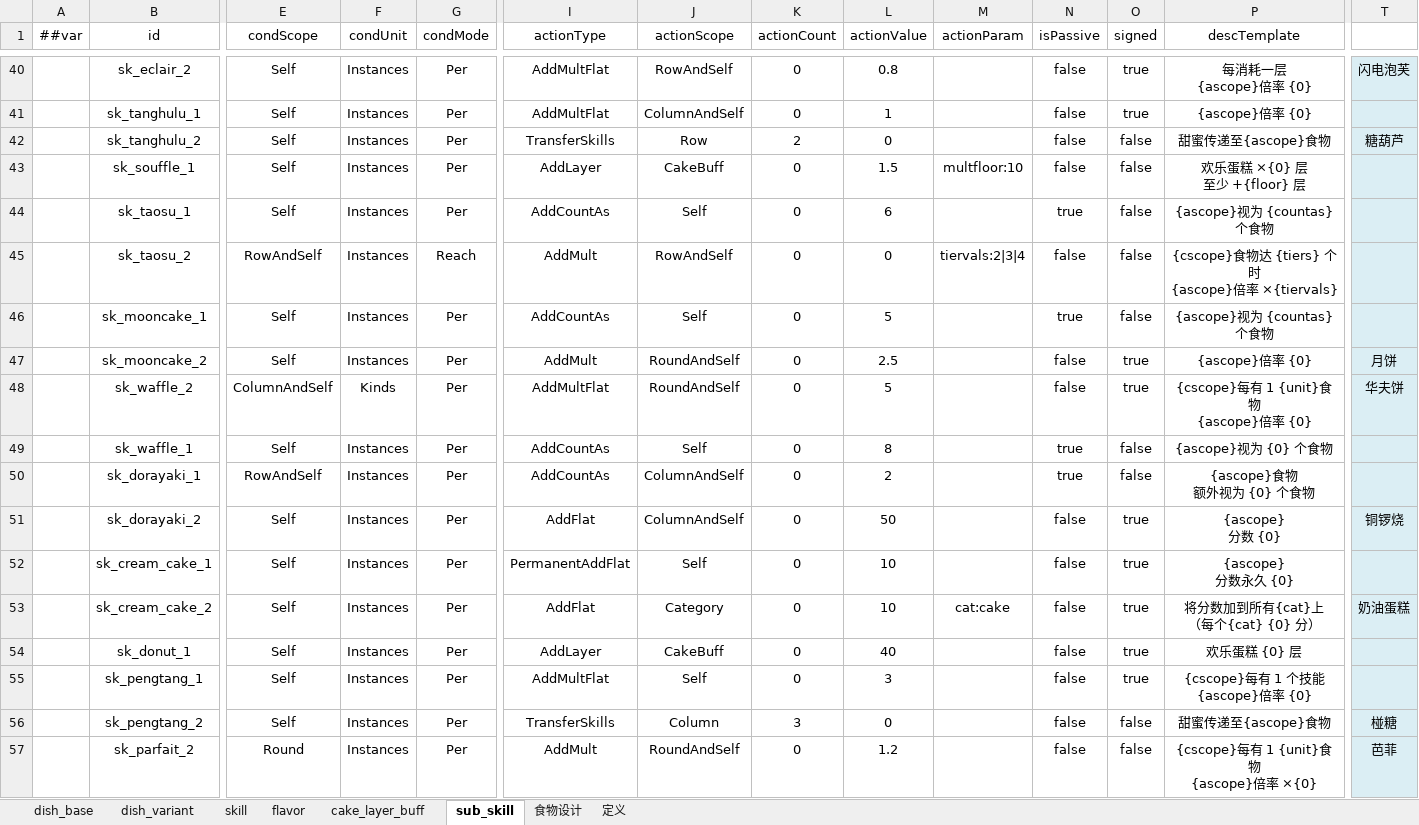
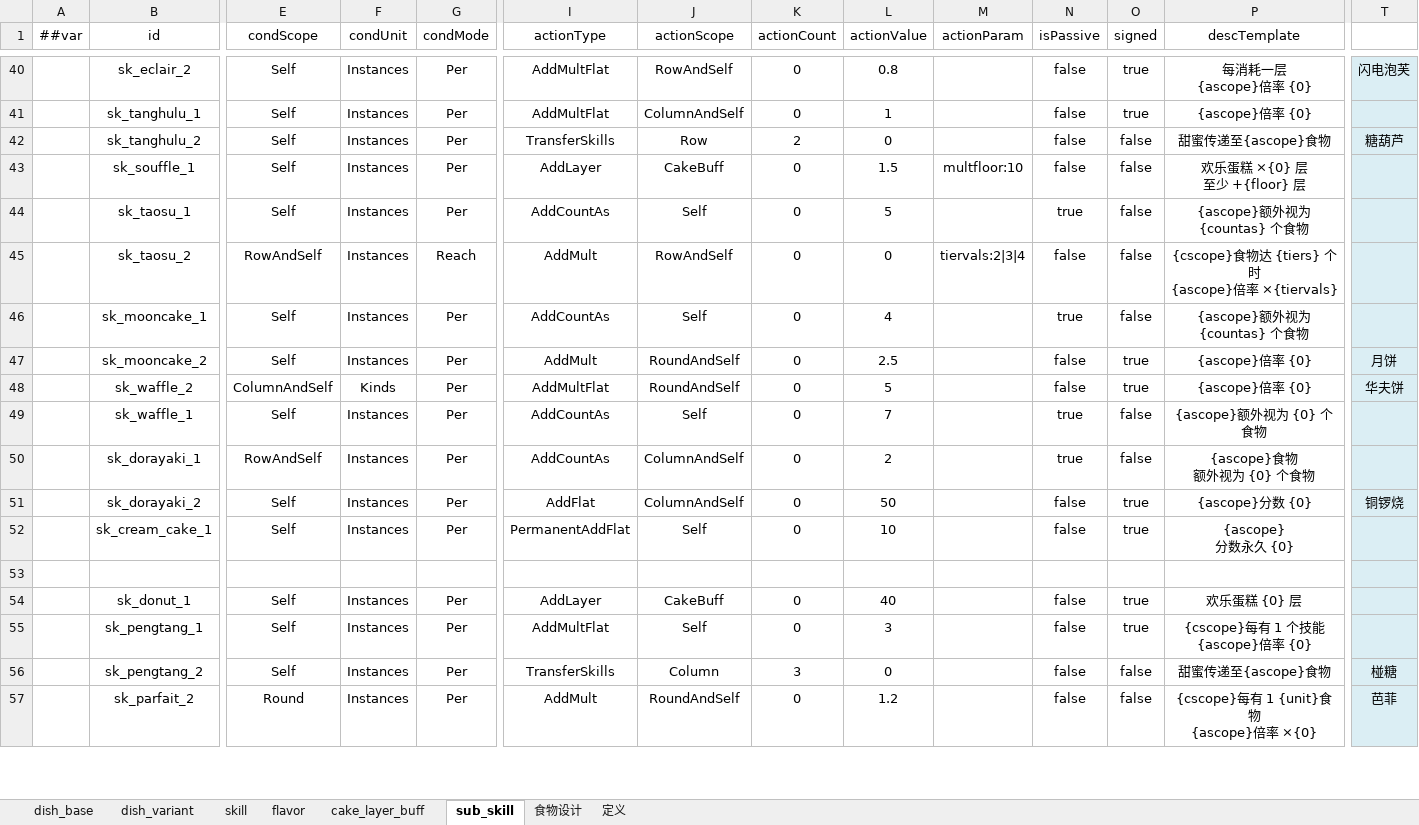
Before and after one commit to 2563495284/gourmetproject, an Excel workbook: GourmetProject/GameConfig/Datas/dish.xlsx, sheet sub_skill, drawn as a sheet; only a part is shown, gaps mark what is left out; values as stored, in another font and other column widths than the file's, no borders; rows hold the shown columns only; ↵ is a line break in a cell; the diff covers the shown part only; the diff names each change by its address in the sheet, - before the commit and + after, or states it on an @@ line.

```diff
--- a/GourmetProject/GameConfig/Datas/dish.xlsx (sheet sub_skill)
+++ b/GourmetProject/GameConfig/Datas/dish.xlsx (sheet sub_skill)
-L44 (actionValue): 6
+L44 (actionValue): 5
-P44 (descTemplate): {ascope}视为 {countas} 个食物
+P44 (descTemplate): {ascope}额外视为 {countas} 个食物
-L46 (actionValue): 5
+L46 (actionValue): 4
-P46 (descTemplate): {ascope}视为 {countas} 个食物
+P46 (descTemplate): {ascope}额外视为 {countas} 个食物
-P48 (descTemplate): {cscope}每有 1 {unit}食物 ↵ {ascope}倍率 {0}
+P48 (descTemplate): {ascope}倍率 {0}
-L49 (actionValue): 8
+L49 (actionValue): 7
-P49 (descTemplate): {ascope}视为 {0} 个食物
+P49 (descTemplate): {ascope}额外视为 {0} 个食物
-P51 (descTemplate): {ascope} ↵ 分数 {0}
+P51 (descTemplate): {ascope}分数 {0}
-row 53:  | sk_cream_cake_2 | Self | Instances | Per | AddFlat | Category | 0 | 10 | cat:cake | false | true | 将分数加到所有{cat}上 ↵ （每个{cat} {0} 分） | 奶油蛋糕
+row 53: (empty)
```
Also changed, not shown: 56 edited cells elsewhere in this sheet, sheet 食物设计, sheet skill, 2 other files.
